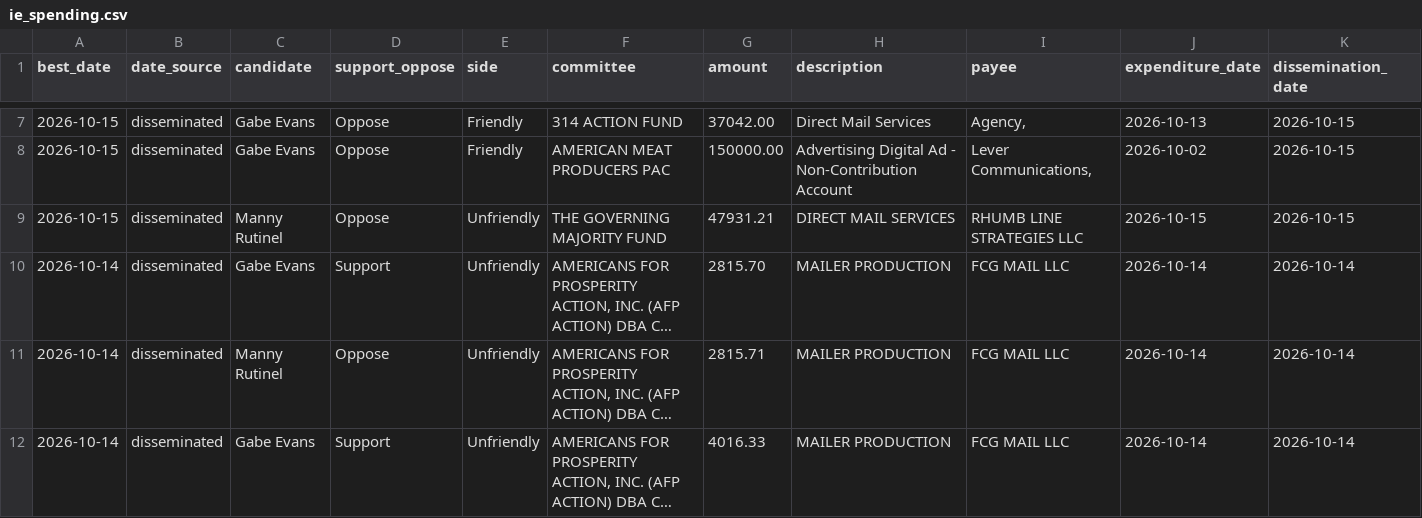
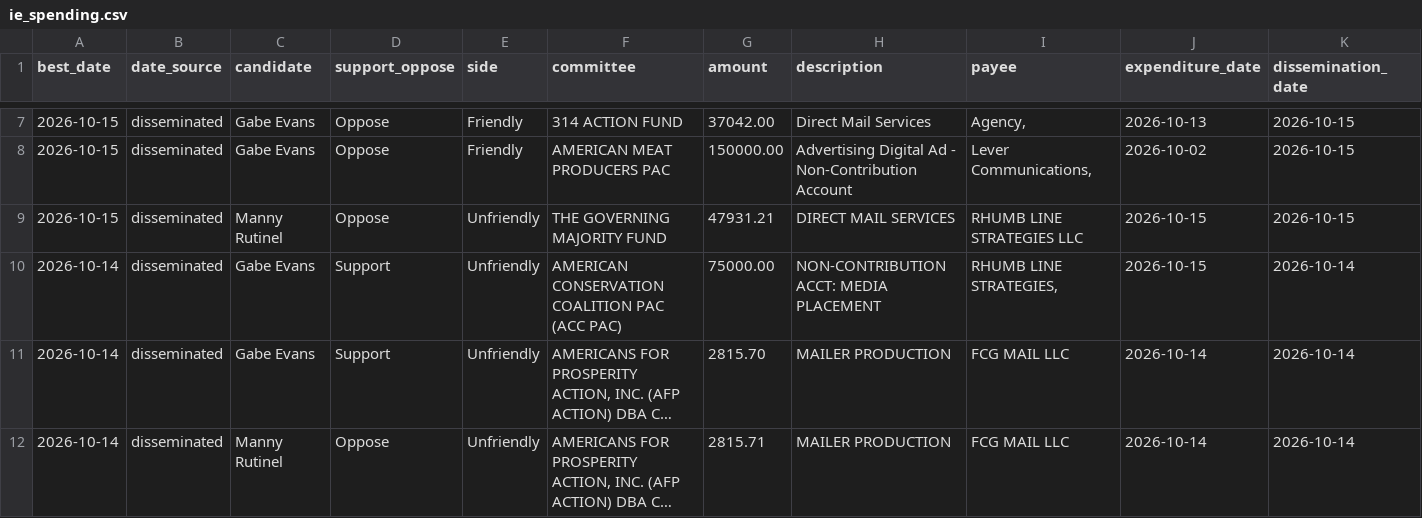
Before and after one commit to elliotgross-aidems/co8-ie-tracker, a CSV file: data/ie_spending.csv, drawn as a sheet; only a part is shown, gaps mark what is left out; the shorter side is filled out with more unchanged rows; long unchanged cells end in …; rows hold the shown columns only; the diff names each change by its address in the sheet, - before the commit and + after, or states it on an @@ line.

```diff
--- a/data/ie_spending.csv
+++ b/data/ie_spending.csv
+row 10: 2026-10-14 | disseminated | Gabe Evans | Support | Unfriendly | AMERICAN CONSERVATION COALITION PAC (ACC PAC) | 75000.00 | NON-CONTRIBUTION ACCT: MEDIA PLACEMENT | RHUMB LINE STRATEGIES, | 2026-10-15 | 2026-10-14
```
Also changed, not shown: 2 other files.
